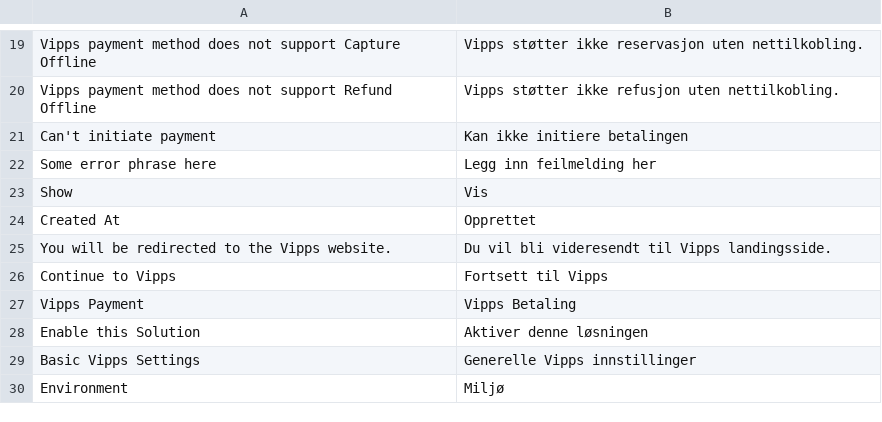
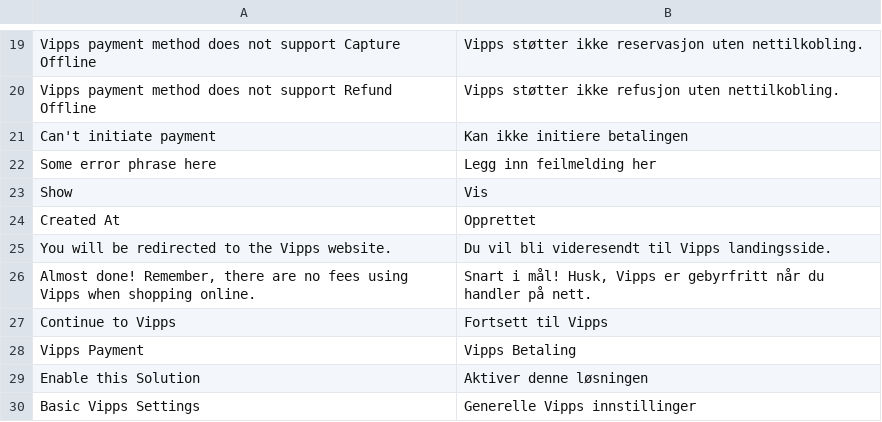
Before and after one commit to vippsas/vipps-magento, a CSV file: i18n/nb_NO.csv, drawn as a sheet; only a part is shown, gaps mark what is left out; the shorter side is filled out with more unchanged rows.

Commit message:
VIPPS-407: Added text hind on checkout page

```diff
--- a/i18n/nb_NO.csv
+++ b/i18n/nb_NO.csv
@@ -25,2 +25,3 @@ Show,Vis
 "You will be redirected to the Vipps website.","Du vil bli videresendt til Vipps landingsside."
+"Almost done! Remember, there are no fees using Vipps when shopping online.","Snart i mål! Husk, Vipps er gebyrfritt når du handler på nett."
 "Continue to Vipps","Fortsett til Vipps"
```
Also changed, not shown: 4 other files.
